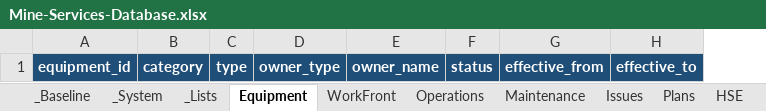
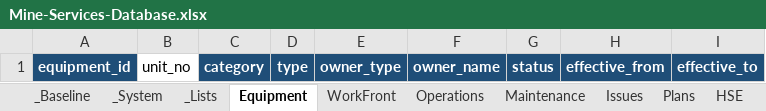
Before and after one commit to yay460-jpg/portofolio, an Excel workbook: lithosite-Mine-Services/Database/Mine-Services-Database.xlsx, sheet Equipment, drawn as a sheet; values as stored, in another font and other column widths than the file's, no borders; table styles not drawn; the diff names each change by its address in the sheet, - before the commit and + after, or states it on an @@ line.

Commit message:
feat(stage17): stabilize V29 and canonicalize database

```diff
--- a/lithosite-Mine-Services/Database/Mine-Services-Database.xlsx (sheet Equipment)
+++ b/lithosite-Mine-Services/Database/Mine-Services-Database.xlsx (sheet Equipment)
+column B, row 1: unit_no
```
Also changed, not shown: sheet _System, 7 other files.
